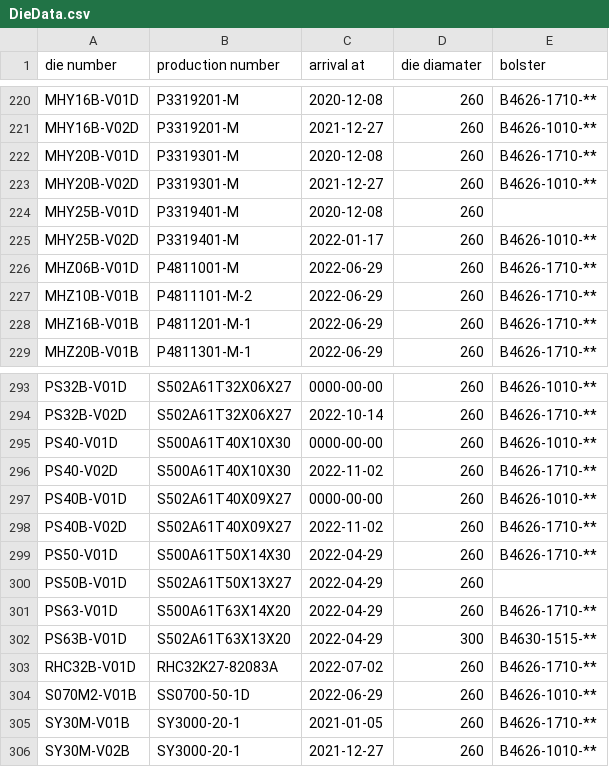
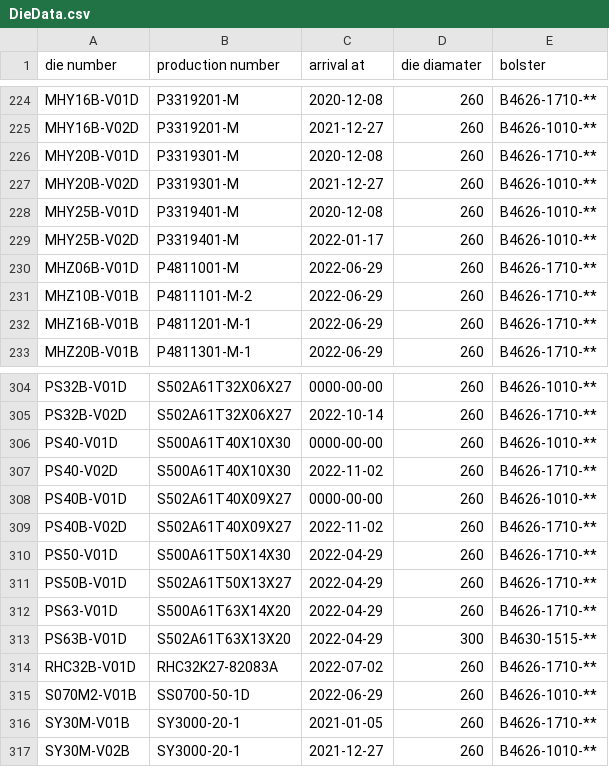
Before and after one commit to MVC0712/exd11, a CSV file: download/DieData.csv, drawn as a sheet; only a part is shown, gaps mark what is left out; the diff covers the shown part only.

```diff
--- a/download/DieData.csv
+++ b/download/DieData.csv
@@ -223,3 +227,3 @@ MHY20B-V01D,P3319301-M,2020-12-08,260,B4626-1710-**
 MHY20B-V02D,P3319301-M,2021-12-27,260,B4626-1010-**
-MHY25B-V01D,P3319401-M,2020-12-08,260,
+MHY25B-V01D,P3319401-M,2020-12-08,260,B4626-1010-**
 MHY25B-V02D,P3319401-M,2022-01-17,260,B4626-1010-**
@@ -299,3 +310,3 @@ PS40B-V02D,S502A61T40X09X27,2022-11-02,260,B4626-1710-**
 PS50-V01D,S500A61T50X14X30,2022-04-29,260,B4626-1710-**
-PS50B-V01D,S502A61T50X13X27,2022-04-29,260,
+PS50B-V01D,S502A61T50X13X27,2022-04-29,260,B4626-1710-**
 PS63-V01D,S500A61T63X14X20,2022-04-29,260,B4626-1710-**
```
Also changed, not shown: 15 added rows and 5 edited cells elsewhere in this file, download/quality-summmary_table__download.csv, 3 other files.
